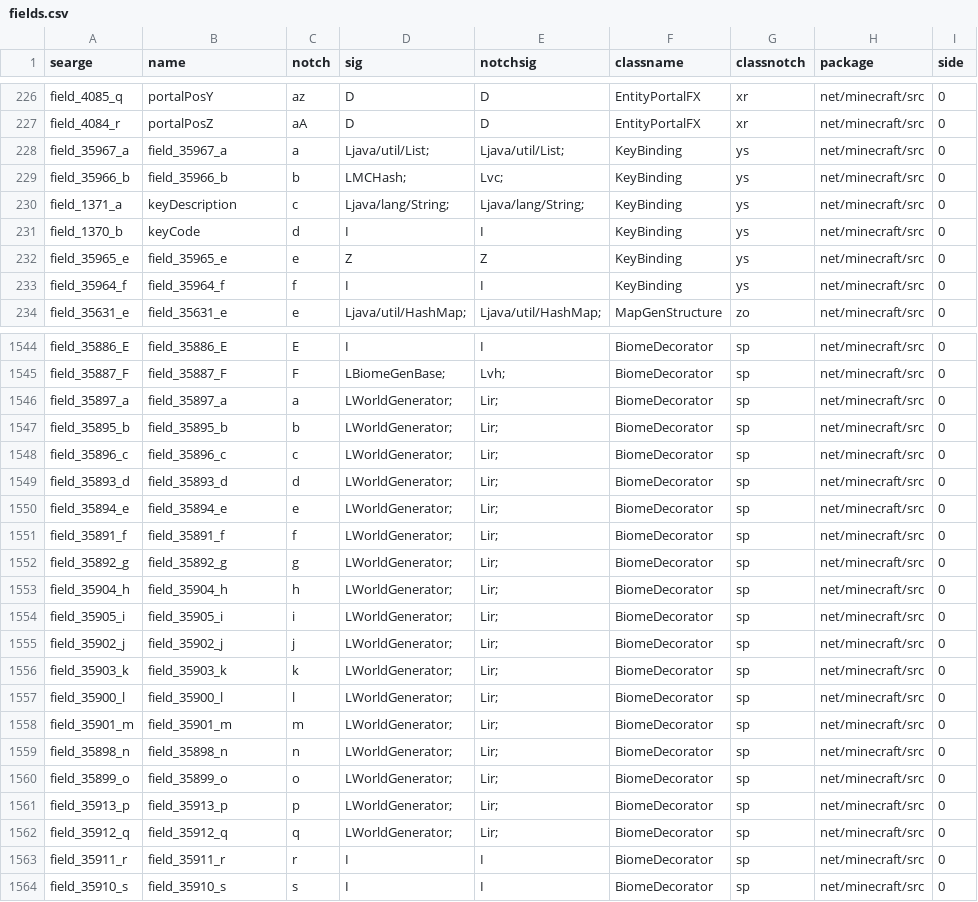
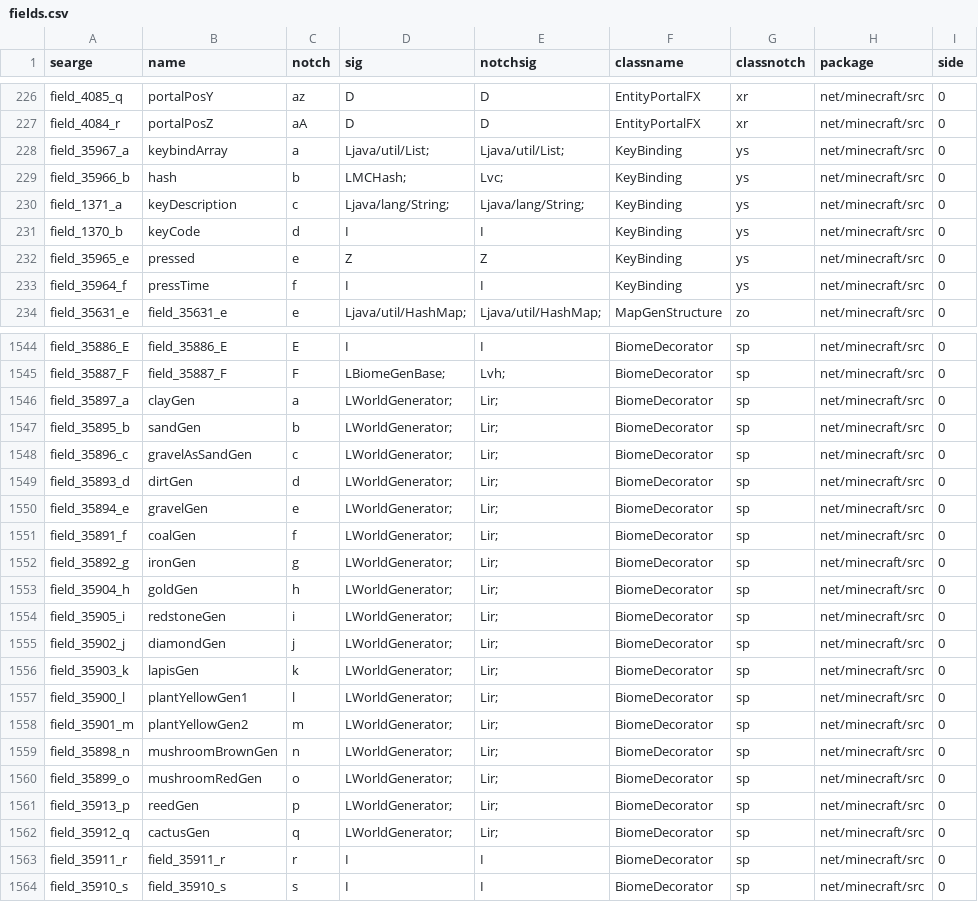
Before and after one commit to spoutcraft/Spoutcraft, a CSV file: conf/fields.csv, drawn as a sheet; only a part is shown, gaps mark what is left out; the diff covers the shown part only.

```diff
--- a/conf/fields.csv
+++ b/conf/fields.csv
@@ -227,8 +227,8 @@
 "field_4084_r","portalPosZ","aA","D","D","EntityPortalFX","xr","net/minecraft/src","0"
-"field_35967_a","field_35967_a","a","Ljava/util/List;","Ljava/util/List;","KeyBinding","ys","net/minecraft/src","0"
-"field_35966_b","field_35966_b","b","LMCHash;","Lvc;","KeyBinding","ys","net/minecraft/src","0"
+"field_35967_a","keybindArray","a","Ljava/util/List;","Ljava/util/List;","KeyBinding","ys","net/minecraft/src","0"
+"field_35966_b","hash","b","LMCHash;","Lvc;","KeyBinding","ys","net/minecraft/src","0"
 "field_1371_a","keyDescription","c","Ljava/lang/String;","Ljava/lang/String;","KeyBinding","ys","net/minecraft/src","0"
 "field_1370_b","keyCode","d","I","I","KeyBinding","ys","net/minecraft/src","0"
-"field_35965_e","field_35965_e","e","Z","Z","KeyBinding","ys","net/minecraft/src","0"
-"field_35964_f","field_35964_f","f","I","I","KeyBinding","ys","net/minecraft/src","0"
+"field_35965_e","pressed","e","Z","Z","KeyBinding","ys","net/minecraft/src","0"
+"field_35964_f","pressTime","f","I","I","KeyBinding","ys","net/minecraft/src","0"
 "field_35631_e","field_35631_e","e","Ljava/util/HashMap;","Ljava/util/HashMap;","MapGenStructure","zo","net/minecraft/src","0"
@@ -1545,19 +1545,19 @@
 "field_35887_F","field_35887_F","F","LBiomeGenBase;","Lvh;","BiomeDecorator","sp","net/minecraft/src","0"
-"field_35897_a","field_35897_a","a","LWorldGenerator;","Lir;","BiomeDecorator","sp","net/minecraft/src","0"
-"field_35895_b","field_35895_b","b","LWorldGenerator;","Lir;","BiomeDecorator","sp","net/minecraft/src","0"
-"field_35896_c","field_35896_c","c","LWorldGenerator;","Lir;","BiomeDecorator","sp","net/minecraft/src","0"
-"field_35893_d","field_35893_d","d","LWorldGenerator;","Lir;","BiomeDecorator","sp","net/minecraft/src","0"
-"field_35894_e","field_35894_e","e","LWorldGenerator;","Lir;","BiomeDecorator","sp","net/minecraft/src","0"
-"field_35891_f","field_35891_f","f","LWorldGenerator;","Lir;","BiomeDecorator","sp","net/minecraft/src","0"
-"field_35892_g","field_35892_g","g","LWorldGenerator;","Lir;","BiomeDecorator","sp","net/minecraft/src","0"
-"field_35904_h","field_35904_h","h","LWorldGenerator;","Lir;","BiomeDecorator","sp","net/minecraft/src","0"
-"field_35905_i","field_35905_i","i","LWorldGenerator;","Lir;","BiomeDecorator","sp","net/minecraft/src","0"
-"field_35902_j","field_35902_j","j","LWorldGenerator;","Lir;","BiomeDecorator","sp","net/minecraft/src","0"
-"field_35903_k","field_35903_k","k","LWorldGenerator;","Lir;","BiomeDecorator","sp","net/minecraft/src","0"
-"field_35900_l","field_35900_l","l","LWorldGenerator;","Lir;","BiomeDecorator","sp","net/minecraft/src","0"
-"field_35901_m","field_35901_m","m","LWorldGenerator;","Lir;","BiomeDecorator","sp","net/minecraft/src","0"
-"field_35898_n","field_35898_n","n","LWorldGenerator;","Lir;","BiomeDecorator","sp","net/minecraft/src","0"
-"field_35899_o","field_35899_o","o","LWorldGenerator;","Lir;","BiomeDecorator","sp","net/minecraft/src","0"
-"field_35913_p","field_35913_p","p","LWorldGenerator;","Lir;","BiomeDecorator","sp","net/minecraft/src","0"
-"field_35912_q","field_35912_q","q","LWorldGenerator;","Lir;","BiomeDecorator","sp","net/minecraft/src","0"
+"field_35897_a","clayGen","a","LWorldGenerator;","Lir;","BiomeDecorator","sp","net/minecraft/src","0"
+"field_35895_b","sandGen","b","LWorldGenerator;","Lir;","BiomeDecorator","sp","net/minecraft/src","0"
+"field_35896_c","gravelAsSandGen","c","LWorldGenerator;","Lir;","BiomeDecorator","sp","net/minecraft/src","0"
+"field_35893_d","dirtGen","d","LWorldGenerator;","Lir;","BiomeDecorator","sp","net/minecraft/src","0"
+"field_35894_e","gravelGen","e","LWorldGenerator;","Lir;","BiomeDecorator","sp","net/minecraft/src","0"
+"field_35891_f","coalGen","f","LWorldGenerator;","Lir;","BiomeDecorator","sp","net/minecraft/src","0"
+"field_35892_g","ironGen","g","LWorldGenerator;","Lir;","BiomeDecorator","sp","net/minecraft/src","0"
+"field_35904_h","goldGen","h","LWorldGenerator;","Lir;","BiomeDecorator","sp","net/minecraft/src","0"
+"field_35905_i","redstoneGen","i","LWorldGenerator;","Lir;","BiomeDecorator","sp","net/minecraft/src","0"
+"field_35902_j","diamondGen","j","LWorldGenerator;","Lir;","BiomeDecorator","sp","net/minecraft/src","0"
+"field_35903_k","lapisGen","k","LWorldGenerator;","Lir;","BiomeDecorator","sp","net/minecraft/src","0"
+"field_35900_l","plantYellowGen1","l","LWorldGenerator;","Lir;","BiomeDecorator","sp","net/minecraft/src","0"
+"field_35901_m","plantYellowGen2","m","LWorldGenerator;","Lir;","BiomeDecorator","sp","net/minecraft/src","0"
+"field_35898_n","mushroomBrownGen","n","LWorldGenerator;","Lir;","BiomeDecorator","sp","net/minecraft/src","0"
+"field_35899_o","mushroomRedGen","o","LWorldGenerator;","Lir;","BiomeDecorator","sp","net/minecraft/src","0"
+"field_35913_p","reedGen","p","LWorldGenerator;","Lir;","BiomeDecorator","sp","net/minecraft/src","0"
+"field_35912_q","cactusGen","q","LWorldGenerator;","Lir;","BiomeDecorator","sp","net/minecraft/src","0"
 "field_35911_r","field_35911_r","r","I","I","BiomeDecorator","sp","net/minecraft/src","0"
```
Also changed, not shown: 168 edited cells elsewhere in this file, conf/methods.csv, 27 other files.
